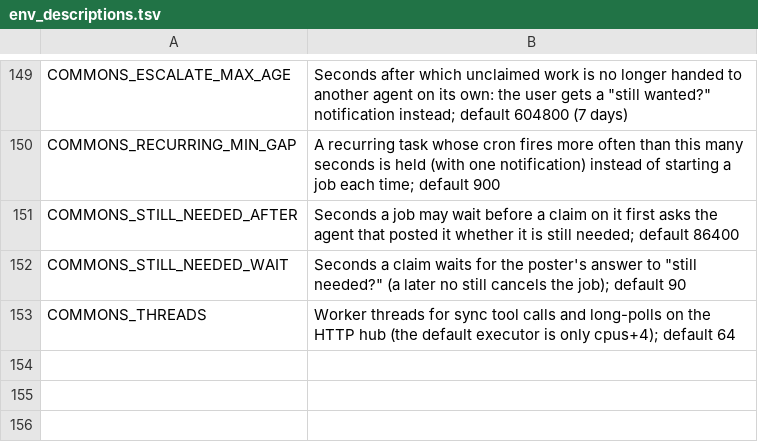
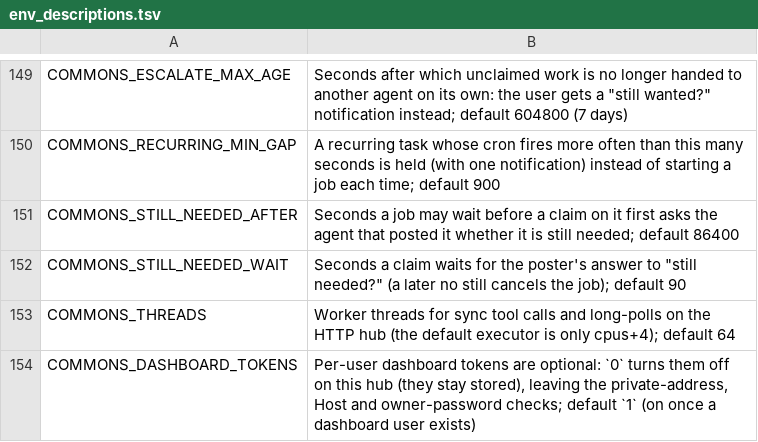
Before and after one commit to Neoo-Blue/commons-memory, a TSV file: scripts/env_descriptions.tsv, drawn as a sheet; only a part is shown, gaps mark what is left out.

Commit message:
v0.37.1: dashboard tokens are optional, and stuck work can be moved or stopped by any agent
- dashboard: COMMONS_DASHBOARD_TOKENS=0 turns per-user tokens off on a hub (they stay stored); off keeps the
  private-address, Host and owner-password checks, and a public bind still needs a token
- reassign_step MCP tool; a moved step is mailed to its new agent and its escalation starts over (the "already
  mailed" mark used to stop that)
- unschedule_recurring MCP tool: stop a recurring task without editing the database

```diff
--- a/scripts/env_descriptions.tsv
+++ b/scripts/env_descriptions.tsv
@@ -153 +153,2 @@ COMMONS_STILL_NEEDED_WAIT	Seconds a claim waits for the poster's answer to "stil
 COMMONS_THREADS	Worker threads for sync tool calls and long-polls on the HTTP hub (the default executor is only cpus+4); default 64
+COMMONS_DASHBOARD_TOKENS	Per-user dashboard tokens are optional: `0` turns them off on this hub (they stay stored), leaving the private-address, Host and owner-password checks; default `1` (on once a dashboard user exists)
```
Also changed, not shown: 9 other files.
